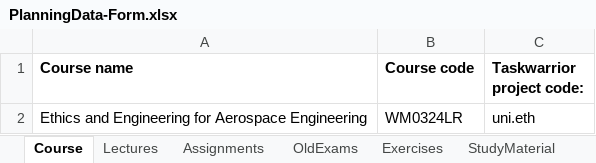
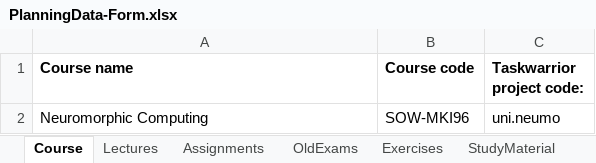
Before and after one commit to HiveMinds/CoursePlanningTemplate, an Excel workbook: CoursePlanningTemplate/PlanningData-Form.xlsx, sheet Course, drawn as a sheet; values as stored, in another font and other column widths than the file's, no borders; removed rows and columns are numbered as before the commit, all else as after; the diff names each change by its address in the sheet, - before the commit and + after, or states it on an @@ line.

```diff
--- a/CoursePlanningTemplate/PlanningData-Form.xlsx (sheet Course)
+++ b/CoursePlanningTemplate/PlanningData-Form.xlsx (sheet Course)
-row 2: Ethics and Engineering for Aerospace Engineering | WM0324LR | uni.eth
+row 2: Neuromorphic Computing | SOW-MKI96 | uni.neumo
```
Also changed, not shown: sheet StudyMaterial, sheet OldExams, sheet Lectures, sheet Exercises, sheet Assignments, sheet Exam, 4 other files.
